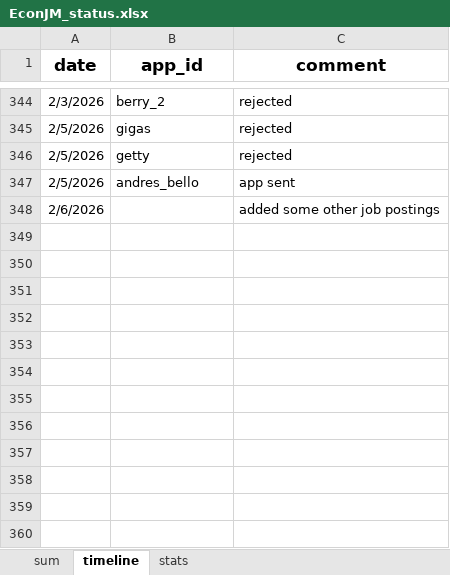
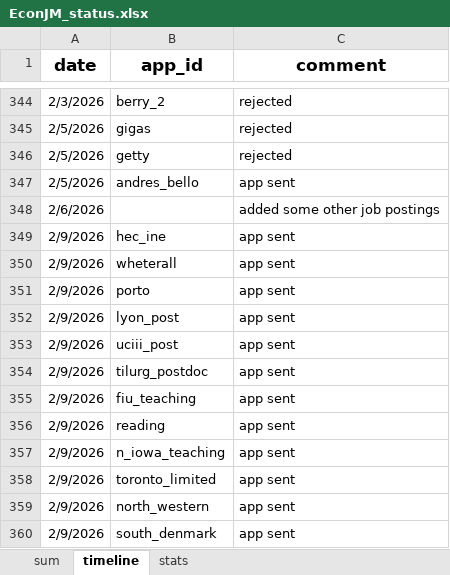
Before and after one commit to jjgecon/EconJM_auto_doc_gen, an Excel workbook: EconJM_status.xlsx, sheet timeline, drawn as a sheet; only a part is shown, gaps mark what is left out; values as stored, in another font and other column widths than the file's, no borders; conditional formats not drawn; the diff names each change by its address in the sheet, - before the commit and + after, or states it on an @@ line.

```diff
--- a/EconJM_status.xlsx (sheet timeline)
+++ b/EconJM_status.xlsx (sheet timeline)
+row 349: 2/9/2026 | hec_ine | app sent
+row 350: 2/9/2026 | wheterall | app sent
+row 351: 2/9/2026 | porto | app sent
+row 352: 2/9/2026 | lyon_post | app sent
+row 353: 2/9/2026 | uciii_post | app sent
+row 354: 2/9/2026 | tilurg_postdoc | app sent
+row 355: 2/9/2026 | fiu_teaching | app sent
+row 356: 2/9/2026 | reading | app sent
+row 357: 2/9/2026 | n_iowa_teaching | app sent
+row 358: 2/9/2026 | toronto_limited | app sent
+row 359: 2/9/2026 | north_western | app sent
+row 360: 2/9/2026 | south_denmark | app sent
```
Also changed, not shown: sheet sum, sheet stats, 12 other files.
